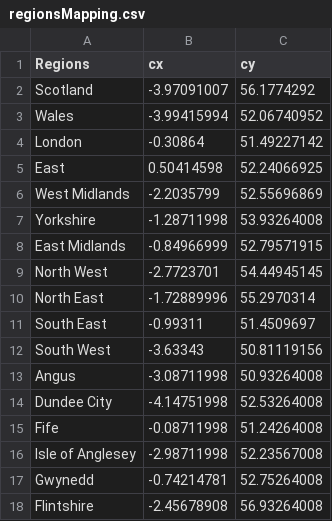
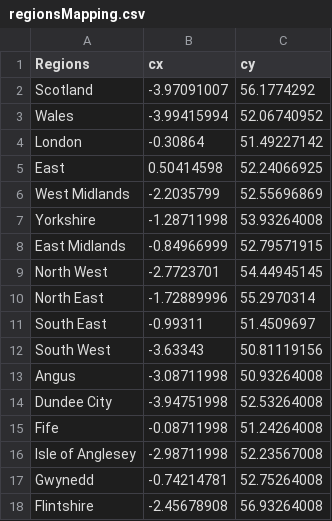
Before and after one commit to AbdalSamad07/data, a CSV file: regionsMapping.csv, drawn as a sheet.

Commit message:
Add files via upload

```diff
--- a/regionsMapping.csv
+++ b/regionsMapping.csv
@@ -13,3 +13,3 @@ South West,-3.63343,50.81119156
 Angus,-3.08711998,50.93264008
-Dundee City,-4.14751998,52.53264008
+Dundee City,-3.94751998,52.53264008
 Fife,-0.08711998,51.24264008
```
